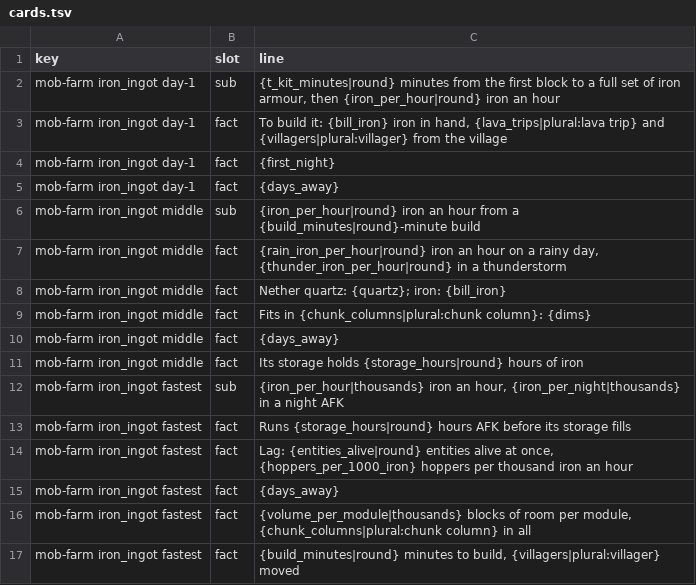
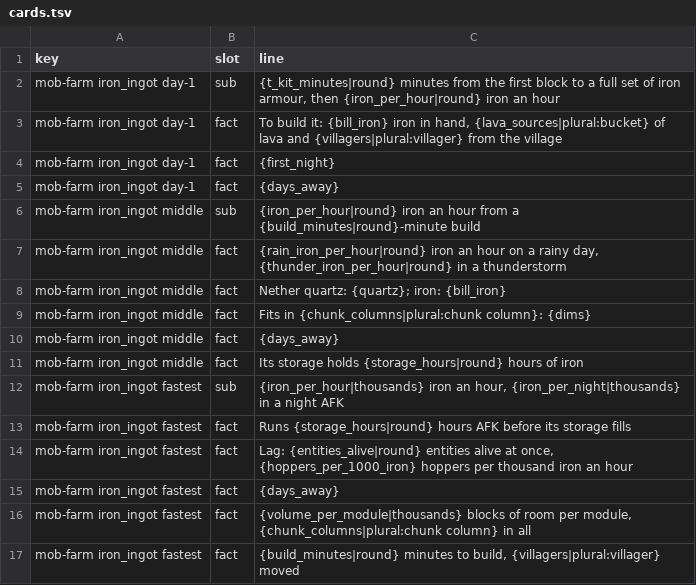
Before and after one commit to vjeux/redstonepedia, a TSV file: designs/circuits/mobfarm/cards.tsv, drawn as a sheet.

Commit message:
farm-iron rev 9 iteration 13 (G1 notes, 8146b8db): the kill-time tail with its sample bound (no golem outlived 1200 gt in G golems, 95% bound 3/G) and golems that targeted the farm's zombie per run; row 13's evidence recorded honestly (where the channel failed is being recorded); the day-1 card row counts lava buckets ({lava_sources}) until the judge emits lava_trips (the deploy failed on the missing field). Tests run: mctas site preview --out on the re-judged iron-day1 (renders: 20 iron in hand, 16 buckets of lava, 3 villagers); full site build running

```diff
--- a/designs/circuits/mobfarm/cards.tsv
+++ b/designs/circuits/mobfarm/cards.tsv
@@ -2,3 +2,3 @@ key	slot	line
 mob-farm iron_ingot day-1	sub	{t_kit_minutes|round} minutes from the first block to a full set of iron armour, then {iron_per_hour|round} iron an hour
-mob-farm iron_ingot day-1	fact	To build it: {bill_iron} iron in hand, {lava_trips|plural:lava trip} and {villagers|plural:villager} from the village
+mob-farm iron_ingot day-1	fact	To build it: {bill_iron} iron in hand, {lava_sources|plural:bucket} of lava and {villagers|plural:villager} from the village
 mob-farm iron_ingot day-1	fact	{first_night}
```
Also changed, not shown: 1 other file.
